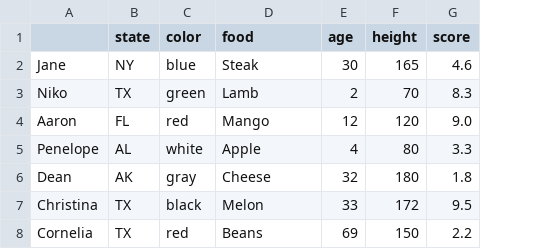
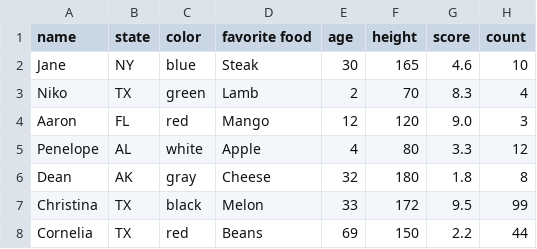
Before and after one commit to lalitgarg12/python-exercises, a CSV file: sample_data.csv, drawn as a sheet; the diff names each change by its address in the sheet, - before the commit and + after, or states it on an @@ line.

Commit message:
Add files via upload

```diff
--- a/sample_data.csv
+++ b/sample_data.csv
+column H (count), rows 2-8: 10 | 4 | 3 | 12 | 8 | 99 | 44
-A1: (empty)
+A1: name
-D1: food
+D1: favorite food
```
